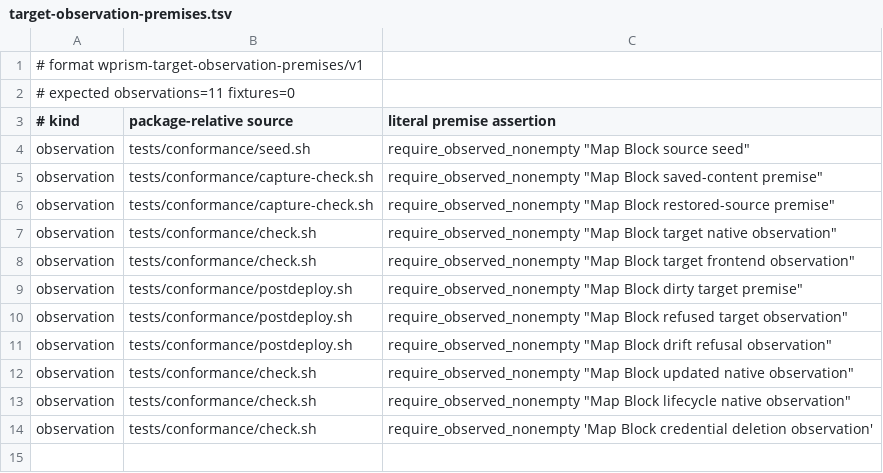
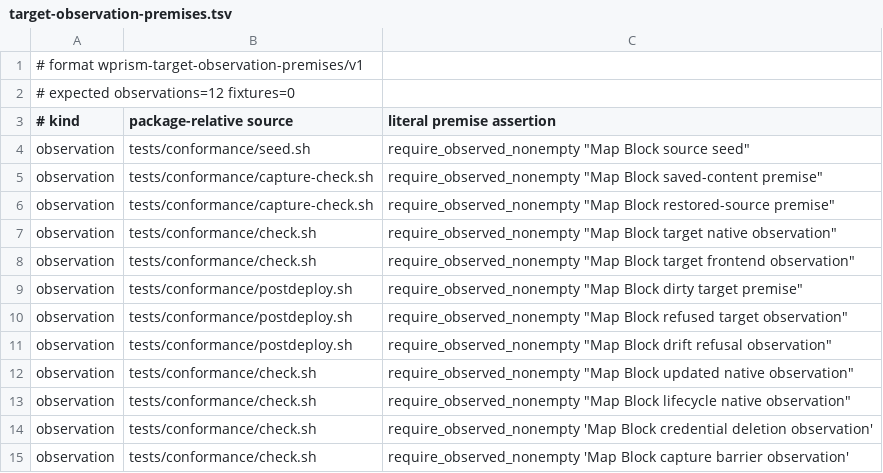
Before and after one commit to samrat-shamim/wprism, a TSV file: adapter-packages/map-block-gutenberg/evidence/target-observation-premises.tsv, drawn as a sheet.

Commit message:
Add deterministic Map Block native contention qualification

```diff
--- a/adapter-packages/map-block-gutenberg/evidence/target-observation-premises.tsv
+++ b/adapter-packages/map-block-gutenberg/evidence/target-observation-premises.tsv
@@ -1,3 +1,3 @@
 # format wprism-target-observation-premises/v1
-# expected observations=11 fixtures=0
+# expected observations=12 fixtures=0
 # kind	package-relative source	literal premise assertion
@@ -14 +14,2 @@ observation	tests/conformance/check.sh	require_observed_nonempty "Map Block life
 observation	tests/conformance/check.sh	require_observed_nonempty 'Map Block credential deletion observation'
+observation	tests/conformance/check.sh	require_observed_nonempty 'Map Block capture barrier observation'
```
Also changed, not shown: 4 other files.
